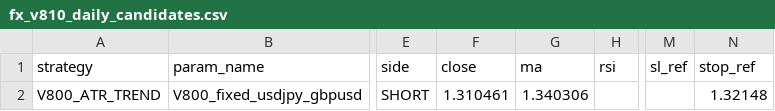
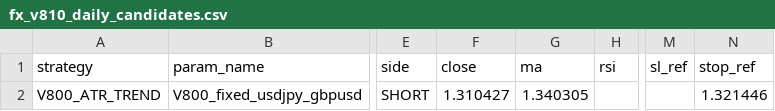
Before and after one commit to pengin01/Fx-Trade-System, a CSV file: fx_v810_daily_candidates.csv, drawn as a sheet; only a part is shown, gaps mark what is left out; the diff names each change by its address in the sheet, - before the commit and + after, or states it on an @@ line.

```diff
--- a/fx_v810_daily_candidates.csv
+++ b/fx_v810_daily_candidates.csv
-F2 (close): 1.310461
+F2 (close): 1.310427
-G2 (ma): 1.340306
+G2 (ma): 1.340305
-N2 (stop_ref): 1.32148
+N2 (stop_ref): 1.321446
```
Also changed, not shown: fx_v811_equity.csv, fx_v812_signal_diagnostics.csv, 3 other files.
